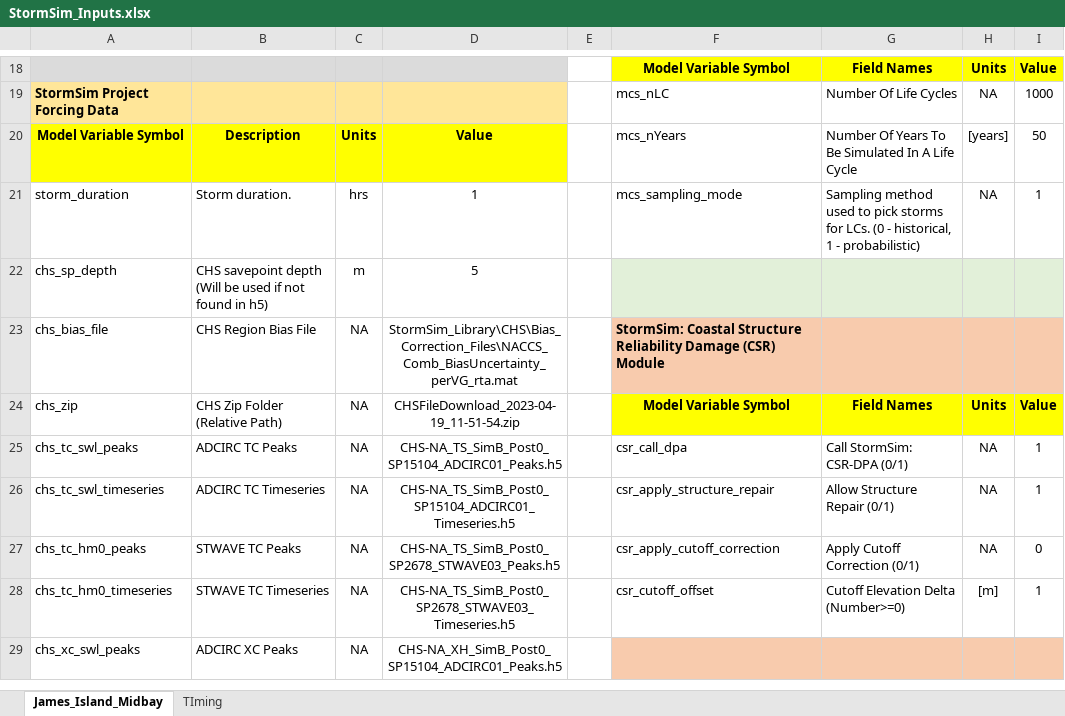
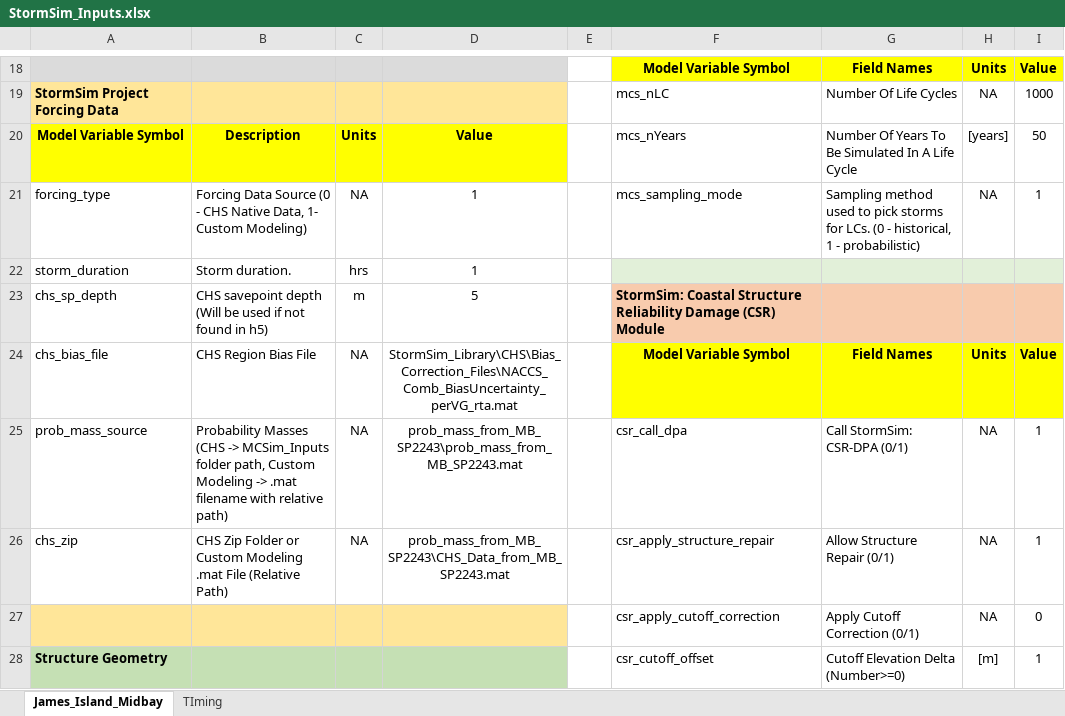
Before and after one commit to coastal-hazards-system/StormSim-Library, an Excel workbook: StormSim_Inputs.xlsx, sheet James_Island_Midbay, drawn as a sheet; only a part is shown, gaps mark what is left out; values as stored, in another font and other column widths than the file's, no borders; removed rows and columns are numbered as before the commit, all else as after; the diff covers the shown part only; the diff names each change by its address in the sheet, - before the commit and + after, or states it on an @@ line.

Commit message:
New input file format

```diff
--- a/StormSim_Inputs.xlsx (sheet James_Island_Midbay)
+++ b/StormSim_Inputs.xlsx (sheet James_Island_Midbay)
+row 21: forcing_type | Forcing Data Source (0 - CHS Native Data, 1- Custom Modeling) | NA | 1 |  | mcs_sampling_mode | Sampling method used to pick storms for LCs. (0 - historical, 1 - probabilistic) | NA | 1
-F22: mcs_sampling_mode
+F22: (empty)
-F22:I22 fill: none
+F22:I22 fill: #E2F0D9
-G22: Sampling method used to pick storms for LCs. (0 - historical, 1 - probabilistic)
+G22: (empty)
-H22: NA
+H22: (empty)
-I22: 1
+I22: (empty)
-F23: (empty)
+F23: StormSim: Coastal Structure Reliability Damage (CSR) Module
-F23:I23 fill: #E2F0D9
+F23:I23 fill: #F8CBAD
-F24: StormSim: Coastal Structure Reliability Damage (CSR) Module
+F24: Model Variable Symbol
-F24:I24 fill: #F8CBAD
+F24:I24 fill: #FFFF00
-F24 alignment: left
+F24 alignment: center
-G24: (empty)
+G24: Field Names
-H24: (empty)
+H24: Units
-I24: (empty)
+I24: Value
-row 24: chs_zip | CHS Zip Folder (Relative Path) | NA | CHSFileDownload_2023-04-19_11-51-54.zip |  | Model Variable Symbol | Field Names | Units | Value
-A25: chs_tc_swl_peaks
+A25: prob_mass_source
-B25: ADCIRC TC Peaks
+B25: Probability Masses (CHS -> MCSim_Inputs folder path, Custom Modeling -> .mat filename with relative path)
-D25: CHS-NA_TS_SimB_Post0_SP15104_ADCIRC01_Peaks.h5
+D25: prob_mass_from_MB_SP2243\prob_mass_from_MB_SP2243.mat
-A26: chs_tc_swl_timeseries
+A26: chs_zip
-B26: ADCIRC TC Timeseries
+B26: CHS Zip Folder or Custom Modeling .mat File (Relative Path)
-D26: CHS-NA_TS_SimB_Post0_SP15104_ADCIRC01_Timeseries.h5
+D26: prob_mass_from_MB_SP2243\CHS_Data_from_MB_SP2243.mat
-A27: chs_tc_hm0_peaks
+A27: (empty)
-A27:D27 fill: none
+A27:D27 fill: #FFE699
-B27: STWAVE TC Peaks
+B27: (empty)
-C27:C28: NA
+C27:C28: (empty)
-D27: CHS-NA_TS_SimB_Post0_SP2678_STWAVE03_Peaks.h5
+D27: (empty)
-A28: chs_tc_hm0_timeseries
+A28: Structure Geometry
-A28:D28 fill: none
+A28:D28 fill: #C5E0B4
-A28 bold: off
+A28 bold: on
-B28: STWAVE TC Timeseries
+B28: (empty)
-D28: CHS-NA_TS_SimB_Post0_SP2678_STWAVE03_Timeseries.h5
+D28: (empty)
-row 29: chs_xc_swl_peaks | ADCIRC XC Peaks | NA | CHS-NA_XH_SimB_Post0_SP15104_ADCIRC01_Peaks.h5
```
Also changed, not shown: 5 removed rows, 13 edited cells and cell formats elsewhere in this sheet.
